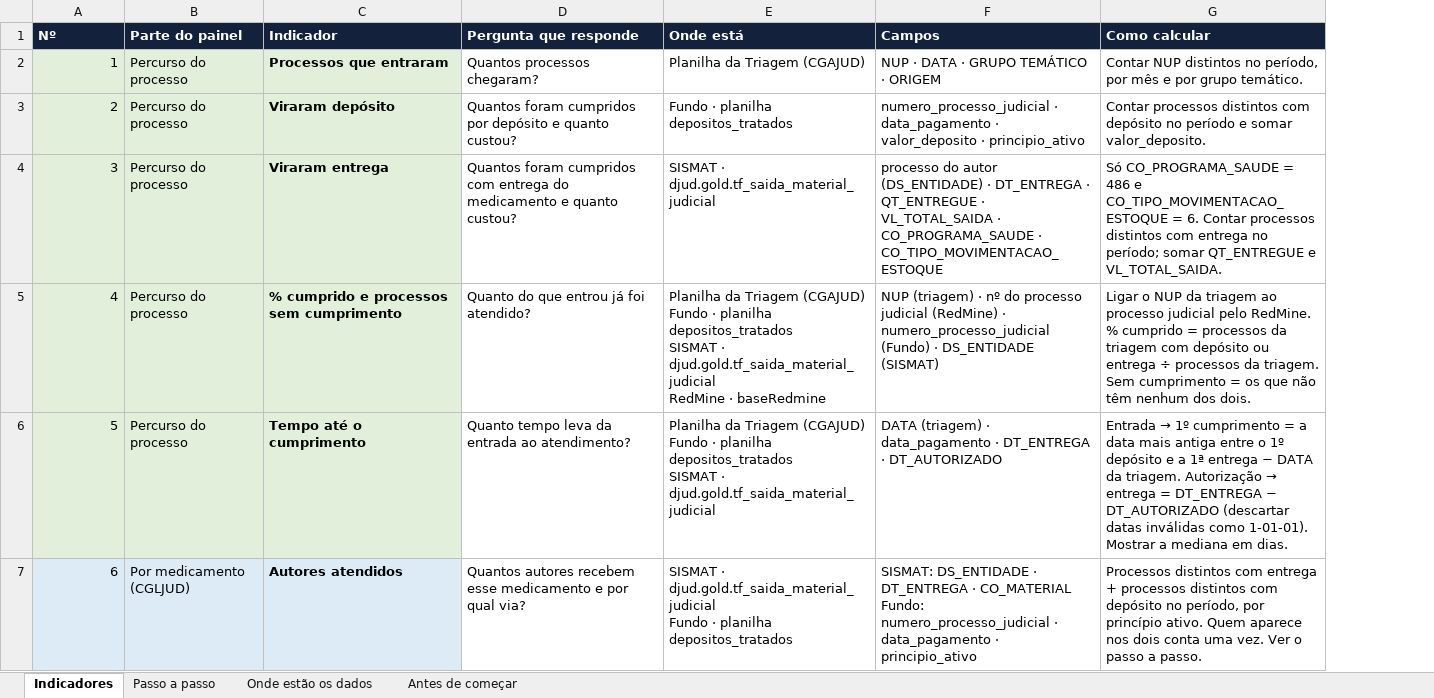
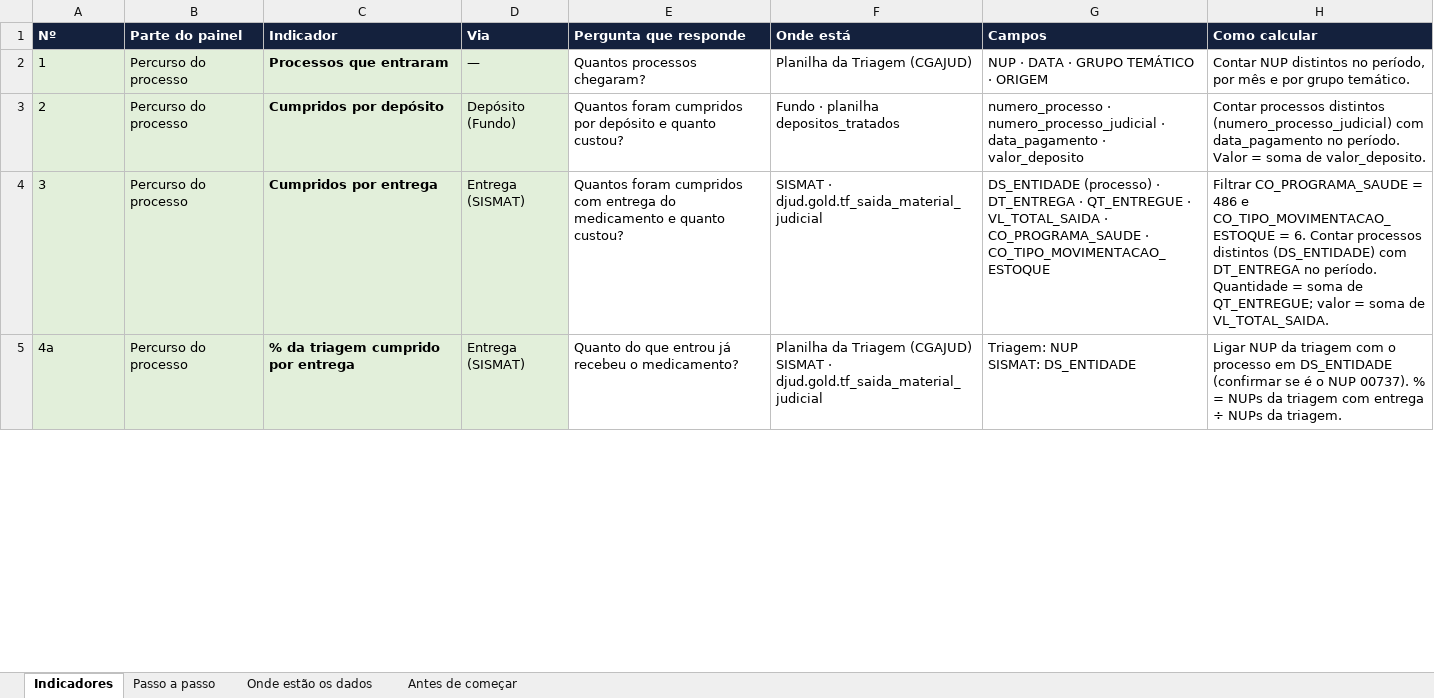
Before and after one commit to jgdbeck/painel-djud, an Excel workbook: docs/Dicionario_Painel_Geral_Medicamentos.xlsx, sheet Indicadores, drawn as a sheet; only a part is shown; values as stored, in another font and other column widths than the file's, no borders; removed rows and columns are numbered as before the commit, all else as after; ↵ is a line break in a cell; the diff covers the shown part only; the diff names each change by its address in the sheet, - before the commit and + after, or states it on an @@ line.

```diff
--- a/docs/Dicionario_Painel_Geral_Medicamentos.xlsx (sheet Indicadores)
+++ b/docs/Dicionario_Painel_Geral_Medicamentos.xlsx (sheet Indicadores)
+column D (Via), rows 2-4: — | Depósito (Fundo) | Entrega (SISMAT)
-A2:A4 alignment: right
+A2:A4 alignment: left
-C3 (Indicador): Viraram depósito
+C3 (Indicador): Cumpridos por depósito
-G3 (Campos): numero_processo_judicial · data_pagamento · valor_deposito · principio_ativo
+G3 (Campos): numero_processo · numero_processo_judicial · data_pagamento · valor_deposito
-H3 (Como calcular): …processos distintos com depósito no período e somar valor_deposito.
+H3 (Como calcular): …processos distintos (numero_processo_judicial) com data_pagamento no período. Valor = soma de valor_deposito.
-C4 (Indicador): Viraram entrega
+C4 (Indicador): Cumpridos por entrega
-G4 (Campos): processo do autor (DS_ENTIDADE) · DT_ENTREGA…
+G4 (Campos): DS_ENTIDADE (processo) · DT_ENTREGA…
-H4 (Como calcular): Só CO_PROGRAMA_SAUDE = 486 e CO_TIPO_MOVIMENTACAO_ESTOQUE = 6. Contar processos distintos com entrega no período; somar QT_ENTREGUE e VL_TOTAL_SAIDA.
+H4 (Como calcular): Filtrar CO_PROGRAMA_SAUDE = 486 e CO_TIPO_MOVIMENTACAO_ESTOQUE = 6. Contar processos distintos (DS_ENTIDADE) com DT_ENTREGA no período. Quantidade = soma de QT_ENTREGUE; valor = soma de VL_TOTAL_SAIDA.
-row 5: 4 | Percurso do processo | % cumprido e processos sem cumprimento | Quanto do que entrou já foi atendido? | Planilha da Triagem (CGAJUD) ↵ Fundo · planilha depositos_tratados ↵ SISMAT · djud.gold.tf_saida_material_judicial ↵ RedMine · baseRedmine | NUP (triagem) · nº do processo judicial (RedMine) · numero_processo_judicial (Fundo) · DS_ENTIDADE (SISMAT) | Ligar o NUP da triagem ao processo judicial pelo RedMine. % cumprido = processos da triagem com depósito ou entrega ÷ processos da triagem. Sem cumprimento = os que não têm nenhum dos dois.
-row 6: 5 | Percurso do processo | Tempo até o cumprimento | Quanto tempo leva da entrada ao atendimento? | Planilha da Triagem (CGAJUD) ↵ Fundo · planilha depositos_tratados ↵ SISMAT · djud.gold.tf_saida_material_judicial | DATA (triagem) · data_pagamento · DT_ENTREGA · DT_AUTORIZADO | Entrada → 1º cumprimento = a data mais antiga entre o 1º depósito e a 1ª entrega − DATA da triagem. Autorização → entrega = DT_ENTREGA − DT_AUTORIZADO (descartar datas inválidas como 1-01-01). Mostrar a mediana em dias.
-row 7: 6 | Por medicamento (CGLJUD) | Autores atendidos | Quantos autores recebem esse medicamento e por qual via? | SISMAT · djud.gold.tf_saida_material_judicial ↵ Fundo · planilha depositos_tratados | SISMAT: DS_ENTIDADE · DT_ENTREGA · CO_MATERIAL ↵ Fundo: numero_processo_judicial · data_pagamento · principio_ativo | Processos distintos com entrega + processos distintos com depósito no período, por princípio ativo. Quem aparece nos dois conta uma vez. Ver o passo a passo.
+row 5: 4a | Percurso do processo | % da triagem cumprido por entrega | Entrega (SISMAT) | Quanto do que entrou já recebeu o medicamento? | Planilha da Triagem (CGAJUD) ↵ SISMAT · djud.gold.tf_saida_material_judicial | Triagem: NUP ↵ SISMAT: DS_ENTIDADE | Ligar NUP da triagem com o processo em DS_ENTIDADE (confirmar se é o NUP 00737). % = NUPs da triagem com entrega ÷ NUPs da triagem.
```
Also changed, not shown: 10 added rows, 2 removed rows, 10 edited cells and cell formats elsewhere in this sheet, sheet Antes de começar, sheet Passo a passo, sheet Onde estão os dados.
